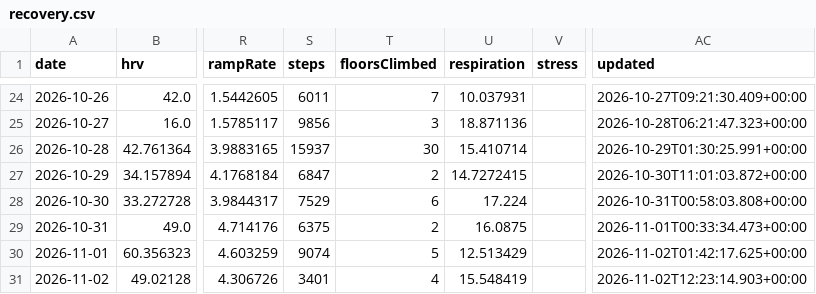
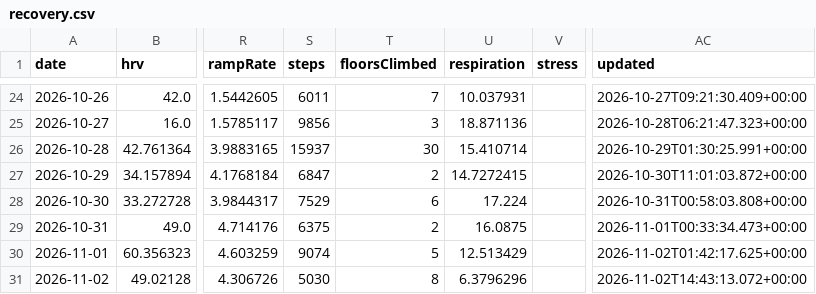
Before and after one commit to CarpetoX/garmin-recovery, a CSV file: recovery.csv, drawn as a sheet; only a part is shown, gaps mark what is left out; the diff names each change by its address in the sheet, - before the commit and + after, or states it on an @@ line.

```diff
--- a/recovery.csv
+++ b/recovery.csv
-S31 (steps): 3401
+S31 (steps): 5030
-T31 (floorsClimbed): 4
+T31 (floorsClimbed): 8
-U31 (respiration): 15.548419
+U31 (respiration): 6.3796296
-AC31 (updated): 2026-11-02T12:23:14.903+00:00
+AC31 (updated): 2026-11-02T14:43:13.072+00:00
```
Also changed, not shown: 4 other files.
